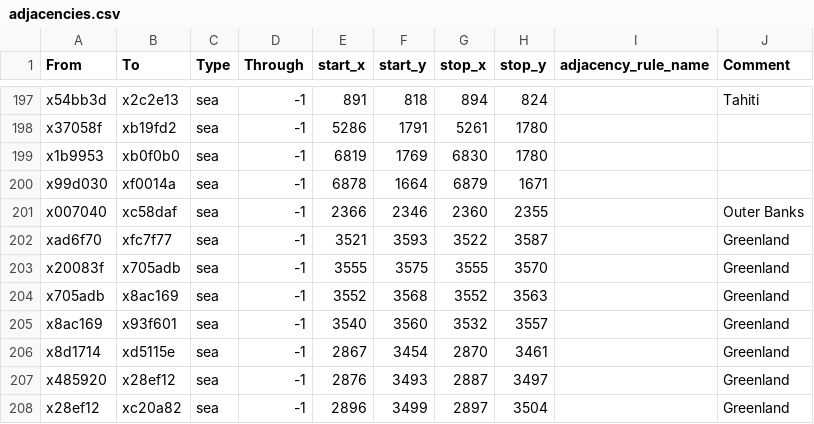
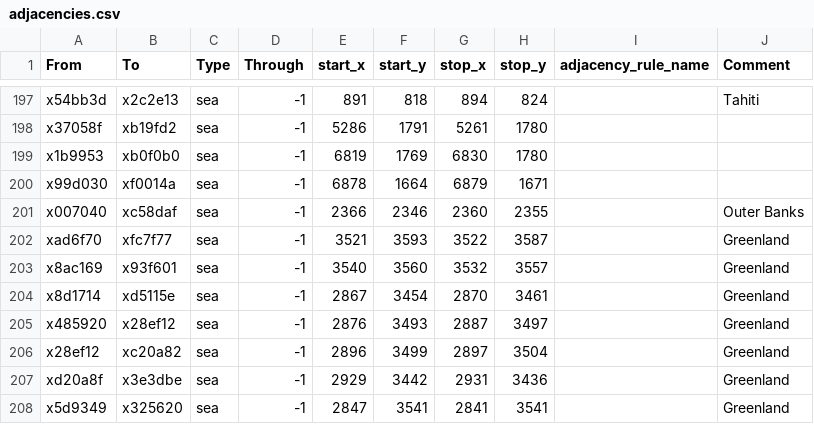
Before and after one commit to JmanThunder/Age-of-Endustrialization, a CSV file: Age of Industrialization/map_data/adjacencies.csv, drawn as a sheet; only a part is shown, gaps mark what is left out; the shorter side is filled out with more unchanged rows.

```diff
--- a/Age of Industrialization/map_data/adjacencies.csv
+++ b/Age of Industrialization/map_data/adjacencies.csv
@@ -202,4 +202,2 @@ x007040;xc58daf;sea;-1;2366;2346;2360;2355;;Outer Banks
 xad6f70;xfc7f77;sea;-1;3521;3593;3522;3587;;Greenland
-x20083f;x705adb;sea;-1;3555;3575;3555;3570;;Greenland
-x705adb;x8ac169;sea;-1;3552;3568;3552;3563;;Greenland
 x8ac169;x93f601;sea;-1;3540;3560;3532;3557;;Greenland
```
Also changed, not shown: 50 other files.
